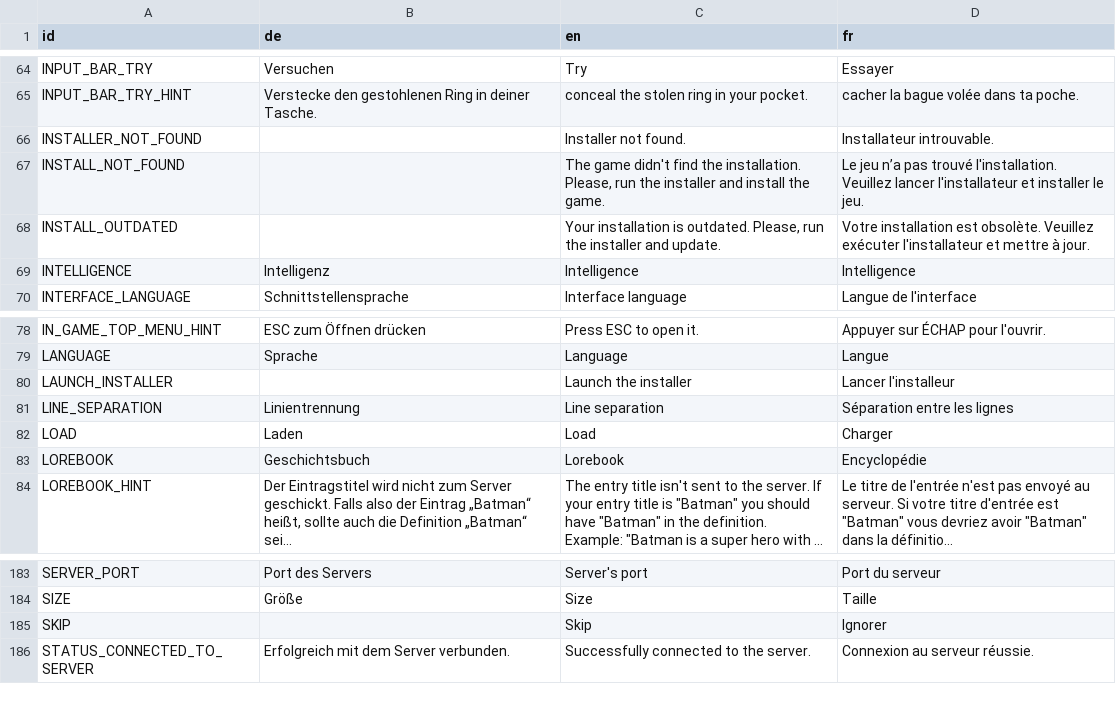
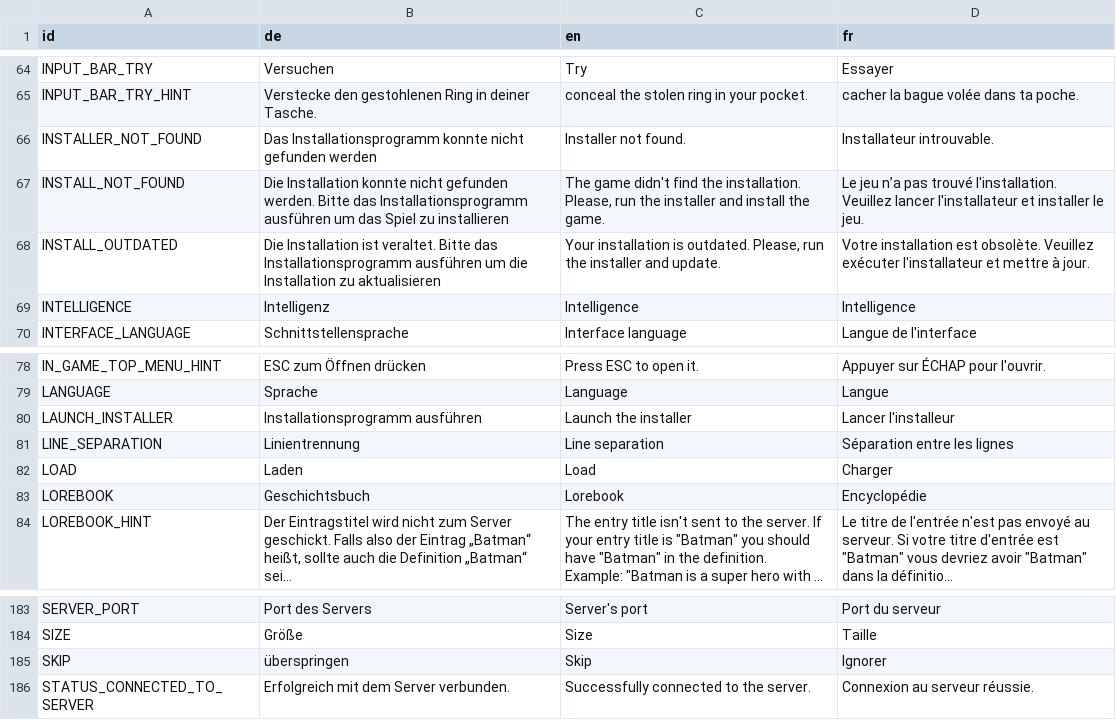
Before and after one commit to LyaaaaaGames/AIdventure_Localization, a CSV file: localizations.csv, drawn as a sheet; only a part is shown, gaps mark what is left out; long unchanged cells end in ….

Commit message:
added all missing translations
Added missing translations for the installer

```diff
--- a/localizations.csv
+++ b/localizations.csv
@@ -91,5 +91,5 @@ INPUT_BAR_TRY,Versuchen,Try,Essayer
 INPUT_BAR_TRY_HINT,Verstecke den gestohlenen Ring in deiner Tasche.,conceal the stolen ring in your pocket.,cacher la bague volée dans ta poche.
-INSTALLER_NOT_FOUND,,Installer not found.,Installateur introuvable.
-INSTALL_NOT_FOUND,,"The game didn't find the installation. Please, run the installer and install the game.",Le jeu n’a pas trouvé l'installation. Veuillez lancer l'installateur et installer le jeu.
-INSTALL_OUTDATED,,"Your installation is outdated. Please, run the installer and update.",Votre installation est obsolète. Veuillez exécuter l'installateur et mettre à jour.
+INSTALLER_NOT_FOUND,Das Installationsprogramm konnte nicht gefunden werden,Installer not found.,Installateur introuvable.
+INSTALL_NOT_FOUND,Die Installation konnte nicht gefunden werden. Bitte das Installationsprogramm ausführen um das Spiel zu installieren,"The game didn't find the installation. Please, run the installer and install the game.",Le jeu n’a pas trouvé l'installation. Veuillez lancer l'installateur et installer le jeu.
+INSTALL_OUTDATED,Die Installation ist veraltet. Bitte das Installationsprogramm ausführen um die Installation zu aktualisieren,"Your installation is outdated. Please, run the installer and update.",Votre installation est obsolète. Veuillez exécuter l'installateur et mettre à jour.
 INTELLIGENCE,Intelligenz,Intelligence,Intelligence
@@ -105,3 +105,3 @@ IN_GAME_TOP_MENU_HINT,ESC zum Öffnen drücken,Press ESC to open it.,Appuyer sur
 LANGUAGE,Sprache,Language,Langue
-LAUNCH_INSTALLER,,Launch the installer,Lancer l'installeur
+LAUNCH_INSTALLER,Installationsprogramm ausführen,Launch the installer,Lancer l'installeur
 LINE_SEPARATION,Linientrennung,Line separation,Séparation entre les lignes
@@ -272,3 +272,3 @@ SERVER_PORT,Port des Servers,Server's port,Port du serveur
 SIZE,Größe,Size,Taille
-SKIP,,Skip,Ignorer
+SKIP,überspringen,Skip,Ignorer
 STATUS_CONNECTED_TO_SERVER,Erfolgreich mit dem Server verbunden.,Successfully connected to the server.,Connexion au serveur réussie.
```
